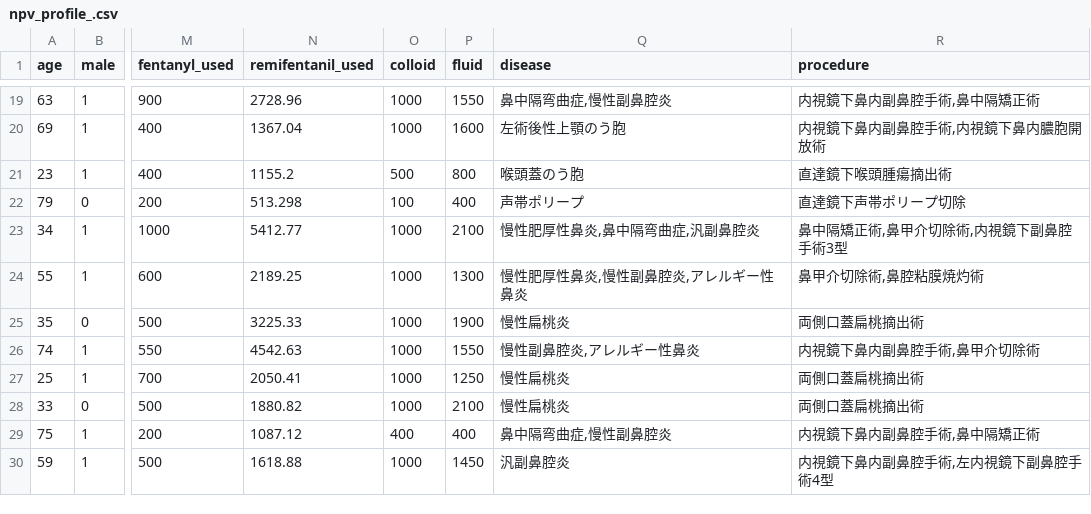
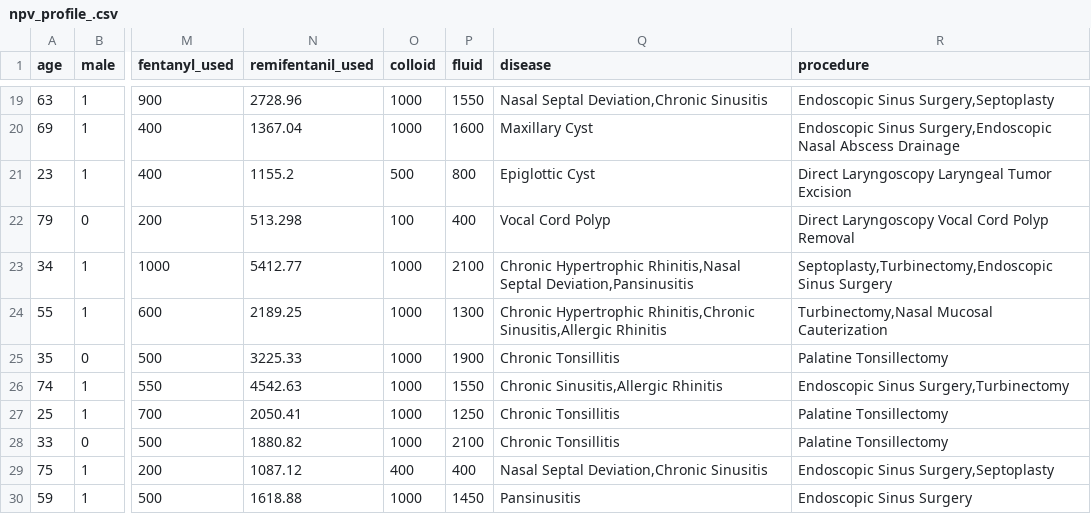
Before and after one commit to bougtoir/npv_nanb, a CSV file: npv_profile_.csv, drawn as a sheet; only a part is shown, gaps mark what is left out; the diff covers the shown part only; the diff names each change by its address in the sheet, - before the commit and + after, or states it on an @@ line.

```diff
--- a/npv_profile_.csv
+++ b/npv_profile_.csv
-Q19 (disease): 鼻中隔弯曲症,慢性副鼻腔炎
+Q19 (disease): Nasal Septal Deviation,Chronic Sinusitis
-R19 (procedure): 内視鏡下鼻内副鼻腔手術,鼻中隔矯正術
+R19 (procedure): Endoscopic Sinus Surgery,Septoplasty
-Q20 (disease): 左術後性上顎のう胞
+Q20 (disease): Maxillary Cyst
-R20 (procedure): 内視鏡下鼻内副鼻腔手術,内視鏡下鼻内膿胞開放術
+R20 (procedure): Endoscopic Sinus Surgery,Endoscopic Nasal Abscess Drainage
-Q21 (disease): 喉頭蓋のう胞
+Q21 (disease): Epiglottic Cyst
-R21 (procedure): 直達鏡下喉頭腫瘍摘出術
+R21 (procedure): Direct Laryngoscopy Laryngeal Tumor Excision
-Q22 (disease): 声帯ポリープ
+Q22 (disease): Vocal Cord Polyp
-R22 (procedure): 直達鏡下声帯ポリープ切除
+R22 (procedure): Direct Laryngoscopy Vocal Cord Polyp Removal
-Q23 (disease): 慢性肥厚性鼻炎,鼻中隔弯曲症,汎副鼻腔炎
+Q23 (disease): Chronic Hypertrophic Rhinitis,Nasal Septal Deviation,Pansinusitis
-R23 (procedure): 鼻中隔矯正術,鼻甲介切除術,内視鏡下副鼻腔手術3型
+R23 (procedure): Septoplasty,Turbinectomy,Endoscopic Sinus Surgery
-Q24 (disease): 慢性肥厚性鼻炎,慢性副鼻腔炎,アレルギー性鼻炎
+Q24 (disease): Chronic Hypertrophic Rhinitis,Chronic Sinusitis,Allergic Rhinitis
-R24 (procedure): 鼻甲介切除術,鼻腔粘膜焼灼術
+R24 (procedure): Turbinectomy,Nasal Mucosal Cauterization
-Q25 (disease): 慢性扁桃炎
+Q25 (disease): Chronic Tonsillitis
-R25 (procedure): 両側口蓋扁桃摘出術
+R25 (procedure): Palatine Tonsillectomy
-Q26 (disease): 慢性副鼻腔炎,アレルギー性鼻炎
+Q26 (disease): Chronic Sinusitis,Allergic Rhinitis
-R26 (procedure): 内視鏡下鼻内副鼻腔手術,鼻甲介切除術
+R26 (procedure): Endoscopic Sinus Surgery,Turbinectomy
-Q27:Q28 (disease): 慢性扁桃炎
+Q27:Q28 (disease): Chronic Tonsillitis
-R27:R28 (procedure): 両側口蓋扁桃摘出術
+R27:R28 (procedure): Palatine Tonsillectomy
-Q29 (disease): 鼻中隔弯曲症,慢性副鼻腔炎
+Q29 (disease): Nasal Septal Deviation,Chronic Sinusitis
-R29 (procedure): 内視鏡下鼻内副鼻腔手術,鼻中隔矯正術
+R29 (procedure): Endoscopic Sinus Surgery,Septoplasty
-Q30 (disease): 汎副鼻腔炎
+Q30 (disease): Pansinusitis
-R30 (procedure): 内視鏡下鼻内副鼻腔手術,左内視鏡下副鼻腔手術4型
+R30 (procedure): Endoscopic Sinus Surgery
```
Also changed, not shown: 34 edited cells elsewhere in this file.
